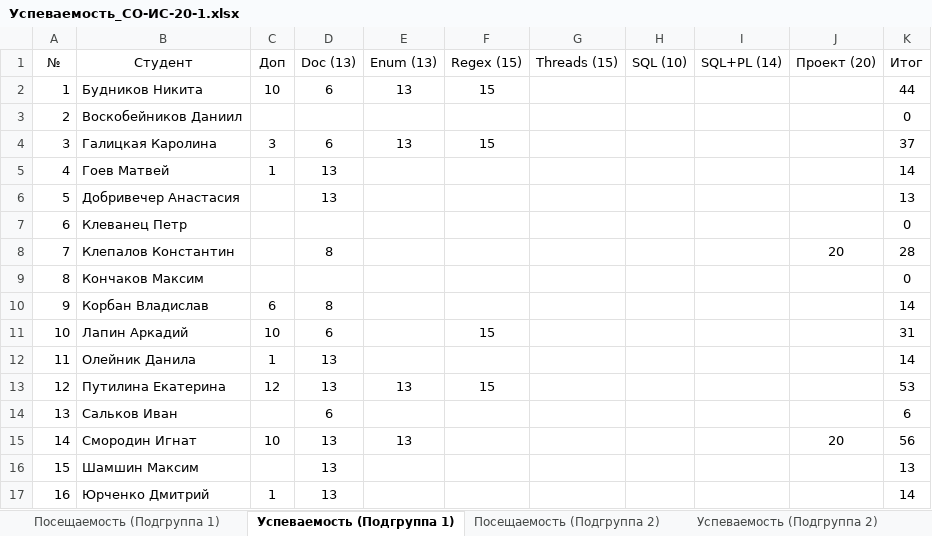
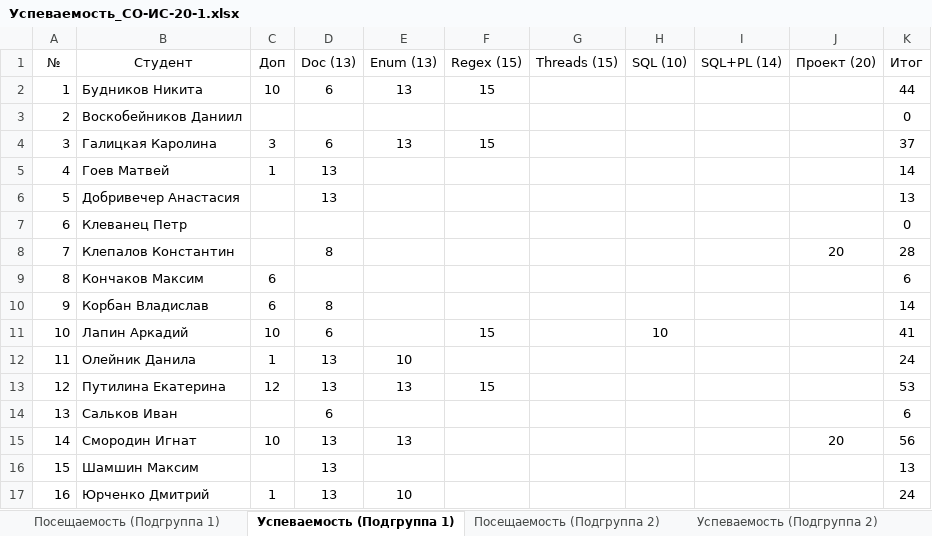
Before and after one commit to TheBandik/fundamentals-of-OOP, an Excel workbook: Успеваемость_СО-ИС-20-1.xlsx, sheet Успеваемость (Подгруппа 1), drawn as a sheet; values as stored, in another font and other column widths than the file's, no borders; conditional formats not drawn; the diff names each change by its address in the sheet, - before the commit and + after, or states it on an @@ line.

```diff
--- a/Успеваемость_СО-ИС-20-1.xlsx (sheet Успеваемость (Подгруппа 1))
+++ b/Успеваемость_СО-ИС-20-1.xlsx (sheet Успеваемость (Подгруппа 1))
-C9 (Доп): (empty)
+C9 (Доп): 6
-K9 (Итог): 0
+K9 (Итог): 6
-H11 (SQL (10)): (empty)
+H11 (SQL (10)): 10
-K11 (Итог): 31
+K11 (Итог): 41
-E12 (Enum (13)): (empty)
+E12 (Enum (13)): 10
-K12 (Итог): 14
+K12 (Итог): 24
-E17 (Enum (13)): (empty)
+E17 (Enum (13)): 10
-K17 (Итог): 14
+K17 (Итог): 24
```
Also changed, not shown: sheet Посещаемость (Подгруппа 1), sheet Посещаемость (Подгруппа 2), sheet Успеваемость (Подгруппа 2).
